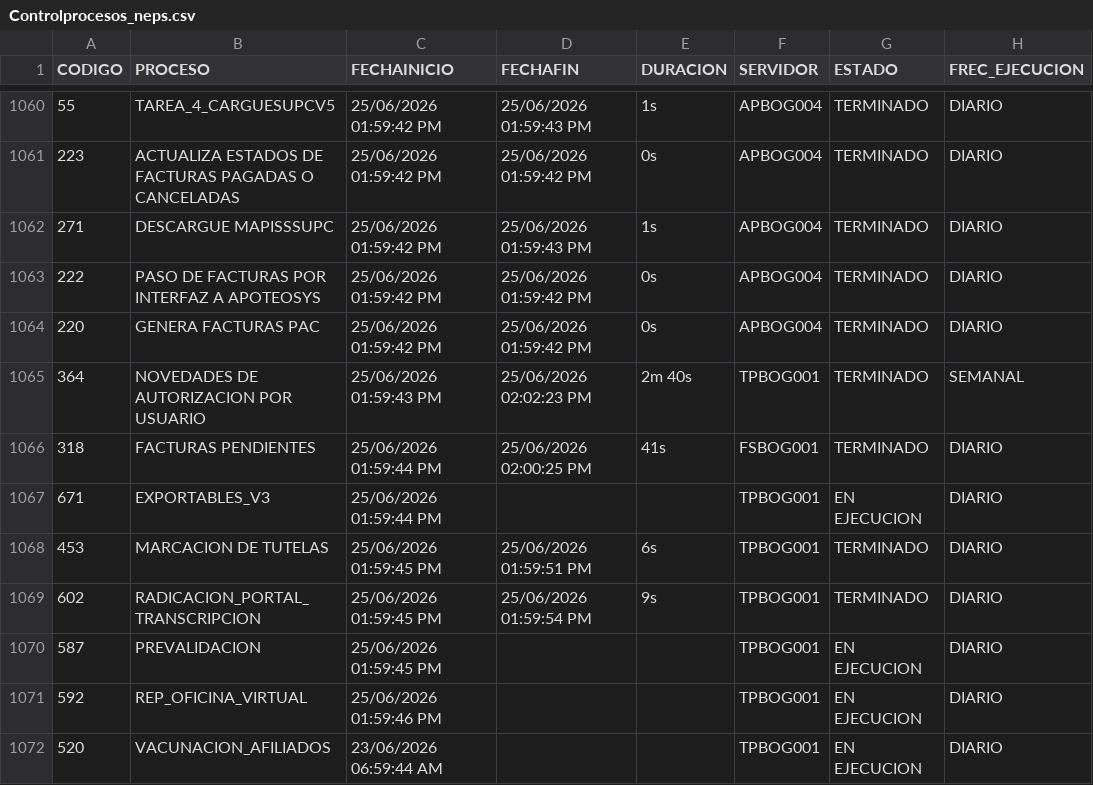
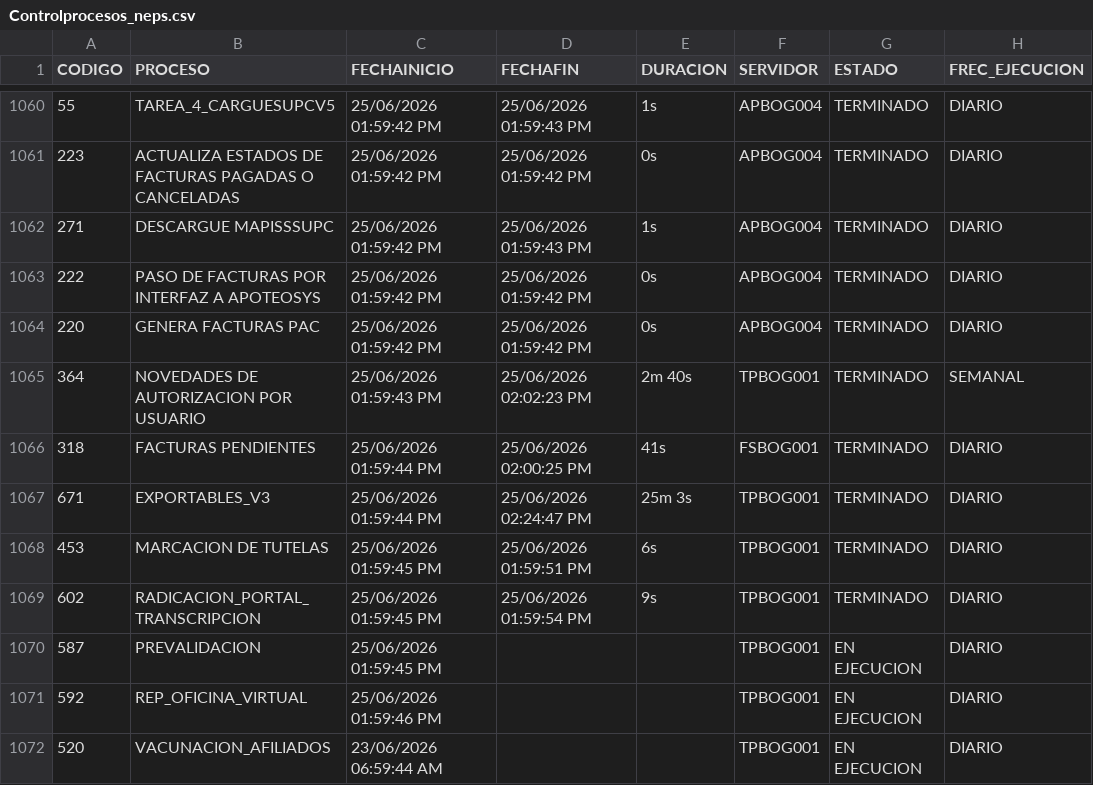
Before and after one commit to hprico/dashboard-Controlprocesos, a CSV file: data/Controlprocesos_neps.csv, drawn as a sheet; only a part is shown, gaps mark what is left out; the diff names each change by its address in the sheet, - before the commit and + after, or states it on an @@ line.

Commit message:
Actualizacion CSV Control Procesos 2026-06-25

```diff
--- a/data/Controlprocesos_neps.csv
+++ b/data/Controlprocesos_neps.csv
-D1067 (FECHAFIN): (empty)
+D1067 (FECHAFIN): 25/06/2026 02:24:47 PM
-E1067 (DURACION): (empty)
+E1067 (DURACION): 25m 3s
-G1067 (ESTADO): EN EJECUCION
+G1067 (ESTADO): TERMINADO
```
